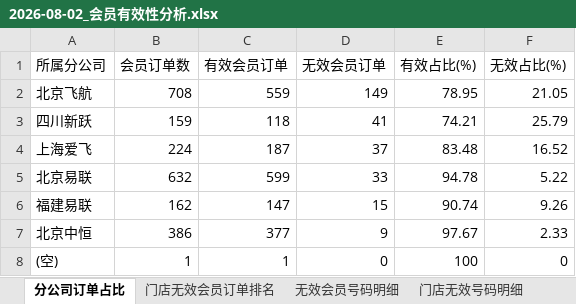
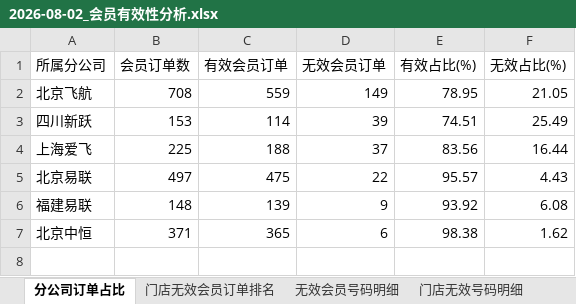
Before and after one commit to panghao007/retail-dashboard, an Excel workbook: d/2026-08-02_会员有效性分析.xlsx, sheet 分公司订单占比, drawn as a sheet; values as stored, in another font and other column widths than the file's, no borders; the diff names each change by its address in the sheet, - before the commit and + after, or states it on an @@ line.

```diff
--- a/d/2026-08-02_会员有效性分析.xlsx (sheet 分公司订单占比)
+++ b/d/2026-08-02_会员有效性分析.xlsx (sheet 分公司订单占比)
-B3 (会员订单数): 159
+B3 (会员订单数): 153
-C3 (有效会员订单): 118
+C3 (有效会员订单): 114
-D3 (无效会员订单): 41
+D3 (无效会员订单): 39
-E3 (有效占比(%)): 74.21
+E3 (有效占比(%)): 74.51
-F3 (无效占比(%)): 25.79
+F3 (无效占比(%)): 25.49
-B4 (会员订单数): 224
+B4 (会员订单数): 225
-C4 (有效会员订单): 187
+C4 (有效会员订单): 188
-E4 (有效占比(%)): 83.48
+E4 (有效占比(%)): 83.56
-F4 (无效占比(%)): 16.52
+F4 (无效占比(%)): 16.44
-B5 (会员订单数): 632
+B5 (会员订单数): 497
-C5 (有效会员订单): 599
+C5 (有效会员订单): 475
-D5 (无效会员订单): 33
+D5 (无效会员订单): 22
-E5 (有效占比(%)): 94.78
+E5 (有效占比(%)): 95.57
-F5 (无效占比(%)): 5.22
+F5 (无效占比(%)): 4.43
-B6 (会员订单数): 162
+B6 (会员订单数): 148
-C6 (有效会员订单): 147
+C6 (有效会员订单): 139
-D6 (无效会员订单): 15
+D6 (无效会员订单): 9
-E6 (有效占比(%)): 90.74
+E6 (有效占比(%)): 93.92
-F6 (无效占比(%)): 9.26
+F6 (无效占比(%)): 6.08
-B7 (会员订单数): 386
+B7 (会员订单数): 371
-C7 (有效会员订单): 377
+C7 (有效会员订单): 365
-D7 (无效会员订单): 9
+D7 (无效会员订单): 6
-E7 (有效占比(%)): 97.67
+E7 (有效占比(%)): 98.38
-F7 (无效占比(%)): 2.33
+F7 (无效占比(%)): 1.62
-row 8: (空) | 1 | 1 | 0 | 100 | 0
```
Also changed, not shown: sheet 异常明细(订单级), sheet 门店无效会员订单排名, sheet 门店无效号码明细, sheet 无效会员号码明细, sheet 异常会员号码(跨门店高频), 2 other files.
